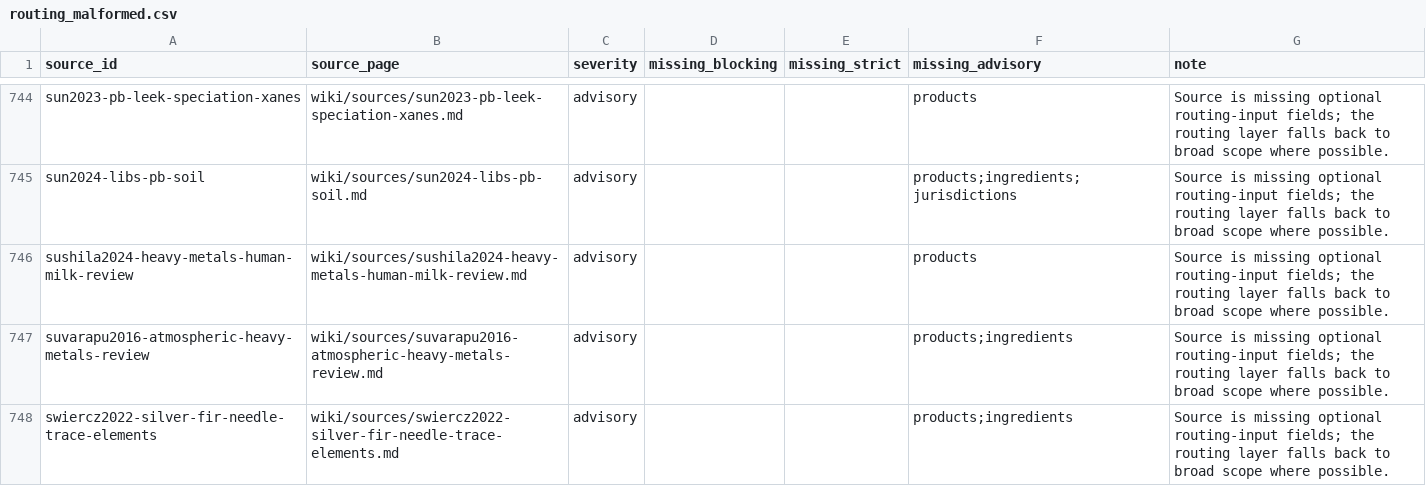
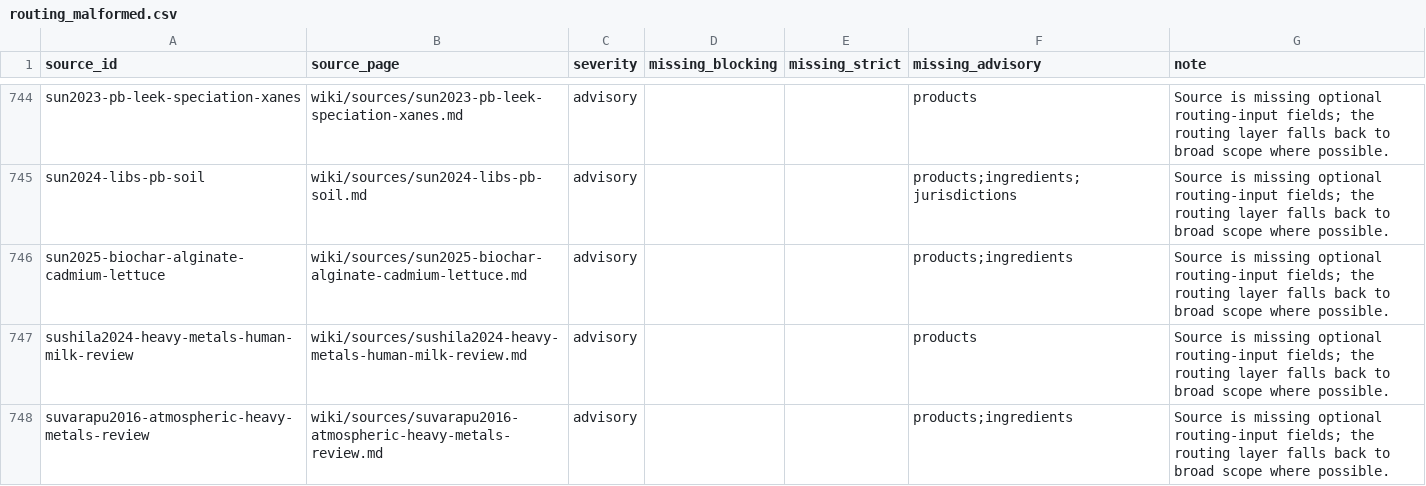
Before and after one commit to paleofoundation/heavymetalindex, a CSV file: data/evidence/routing_malformed.csv, drawn as a sheet; only a part is shown, gaps mark what is left out; the shorter side is filled out with more unchanged rows; the diff names each change by its address in the sheet, - before the commit and + after, or states it on an @@ line.

Commit message:
ingest auto-fetched 2026-06-09: sun2025-biochar-alginate-cadmium-lettuce

```diff
--- a/data/evidence/routing_malformed.csv
+++ b/data/evidence/routing_malformed.csv
+row 746: sun2025-biochar-alginate-cadmium-lettuce | wiki/sources/sun2025-biochar-alginate-cadmium-lettuce.md | advisory |  |  | products;ingredients | Source is missing optional routing-input fields; the routing layer falls back to broad scope where possible.
```
Also changed, not shown: 5 other files.
